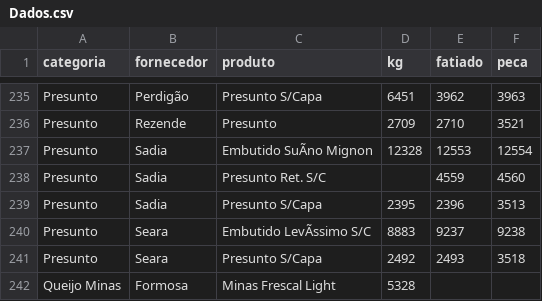
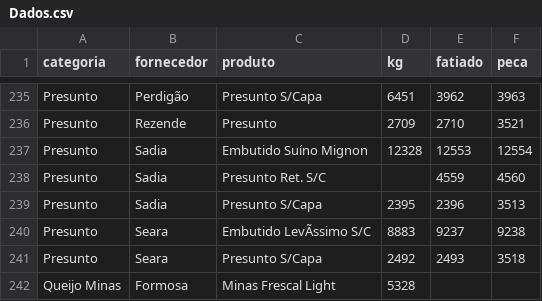
Before and after one commit to Pinps25/KG, a CSV file: Dados.csv, drawn as a sheet; only a part is shown, gaps mark what is left out; the diff names each change by its address in the sheet, - before the commit and + after, or states it on an @@ line.

Commit message:
Edita Embutido Suíno Mignon (Sadia)

```diff
--- a/Dados.csv
+++ b/Dados.csv
-C237 (produto): Embutido SuÃno Mignon
+C237 (produto): Embutido Suíno Mignon
```
